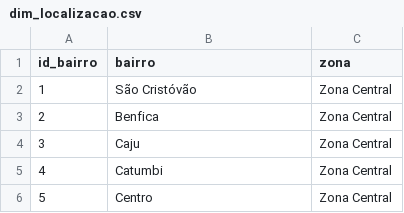
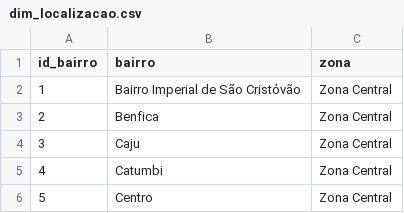
Before and after one commit to juliafarah/MVP_Data_Engineering, a CSV file: dim_localizacao.csv, drawn as a sheet; only a part is shown.

Commit message:
Add files via upload

```diff
--- a/dim_localizacao.csv
+++ b/dim_localizacao.csv
@@ -1,3 +1,3 @@
 id_bairro;bairro;zona
-1;São Cristóvão;Zona Central
+1;Bairro Imperial de São Cristóvão;Zona Central
 2;Benfica;Zona Central
```
